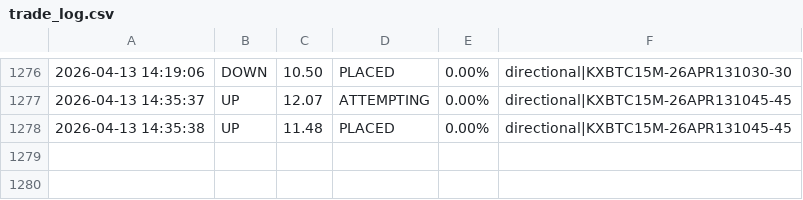
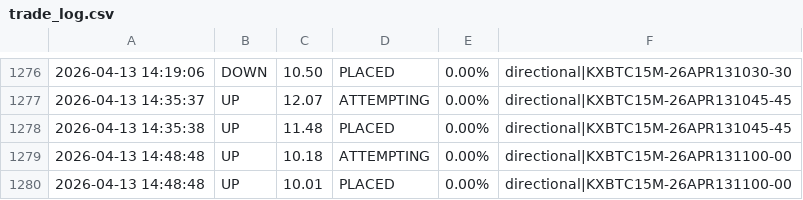
Before and after one commit to KeiserSoze222/Openclaw, a CSV file: trade_log.csv, drawn as a sheet; only a part is shown, gaps mark what is left out; the diff names each change by its address in the sheet, - before the commit and + after, or states it on an @@ line.

```diff
--- a/trade_log.csv
+++ b/trade_log.csv
+row 1279: 2026-04-13 14:48:48 | UP | 10.18 | ATTEMPTING | 0.00% | directional|KXBTC15M-26APR131100-00
+row 1280: 2026-04-13 14:48:48 | UP | 10.01 | PLACED | 0.00% | directional|KXBTC15M-26APR131100-00
```
Also changed, not shown: 13 other files.
